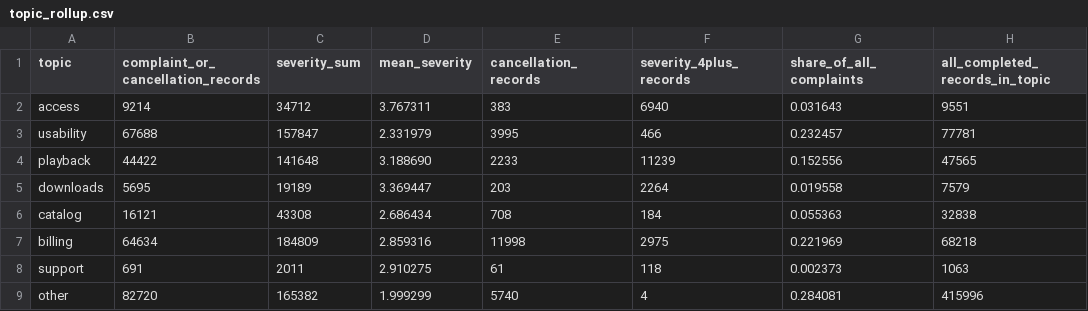
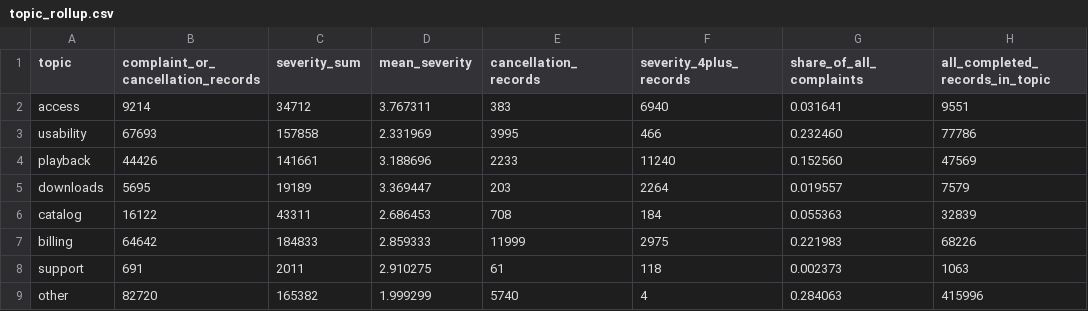
Before and after one commit to adelinemlalor/spotify-review-pipeline, a CSV file: runs/full/outputs/topic_rollup.csv, drawn as a sheet.

```diff
--- a/runs/full/outputs/topic_rollup.csv
+++ b/runs/full/outputs/topic_rollup.csv
@@ -1,9 +1,9 @@
 topic,complaint_or_cancellation_records,severity_sum,mean_severity,cancellation_records,severity_4plus_records,share_of_all_complaints,all_completed_records_in_topic
-access,9214,34712,3.767311,383,6940,0.031643,9551
-usability,67688,157847,2.331979,3995,466,0.232457,77781
-playback,44422,141648,3.188690,2233,11239,0.152556,47565
-downloads,5695,19189,3.369447,203,2264,0.019558,7579
-catalog,16121,43308,2.686434,708,184,0.055363,32838
-billing,64634,184809,2.859316,11998,2975,0.221969,68218
+access,9214,34712,3.767311,383,6940,0.031641,9551
+usability,67693,157858,2.331969,3995,466,0.232460,77786
+playback,44426,141661,3.188696,2233,11240,0.152560,47569
+downloads,5695,19189,3.369447,203,2264,0.019557,7579
+catalog,16122,43311,2.686453,708,184,0.055363,32839
+billing,64642,184833,2.859333,11999,2975,0.221983,68226
 support,691,2011,2.910275,61,118,0.002373,1063
-other,82720,165382,1.999299,5740,4,0.284081,415996
+other,82720,165382,1.999299,5740,4,0.284063,415996
```
Also changed, not shown: runs/full/outputs/aggregates.csv, runs/full/outputs/memo_context.csv, 30 other files.
